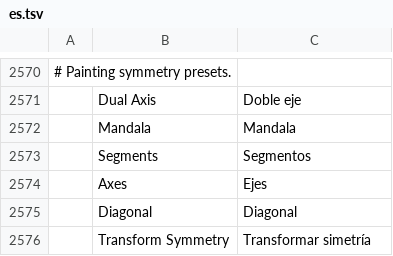
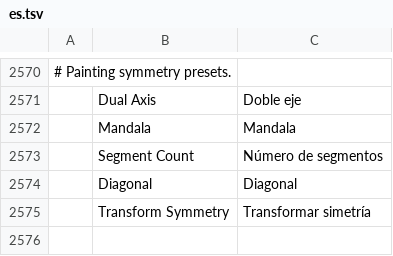
Before and after one commit to BetoJava/photocraft, a TSV file: crates/ui-egui/src/i18n/es.tsv, drawn as a sheet; only a part is shown, gaps mark what is left out; the shorter side is filled out with more unchanged rows; removed rows and columns are numbered as before the commit, all else as after; the diff names each change by its address in the sheet, - before the commit and + after, or states it on an @@ line.

```diff
--- a/crates/ui-egui/src/i18n/es.tsv
+++ b/crates/ui-egui/src/i18n/es.tsv
-row 2573:  | Segments | Segmentos
-row 2574:  | Axes | Ejes
+row 2573:  | Segment Count | Número de segmentos
```
Also changed, not shown: crates/ui-egui/src/i18n/fr.tsv, crates/ui-egui/src/i18n/hu.tsv, 19 other files.
